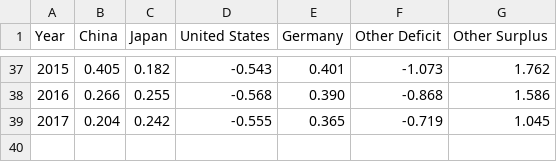
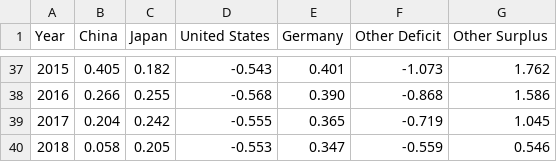
Before and after one commit to prosperousamerica/tradedatabase, a CSV file: data/tradedata-global-account-imbalances-bar-chart.csv, drawn as a sheet; only a part is shown, gaps mark what is left out; the diff names each change by its address in the sheet, - before the commit and + after, or states it on an @@ line.

Commit message:
Update Global Imbalances 2018

```diff
--- a/data/tradedata-global-account-imbalances-bar-chart.csv
+++ b/data/tradedata-global-account-imbalances-bar-chart.csv
+row 40: 2018 | 0.058 | 0.205 | -0.553 | 0.347 | -0.559 | 0.546
```
